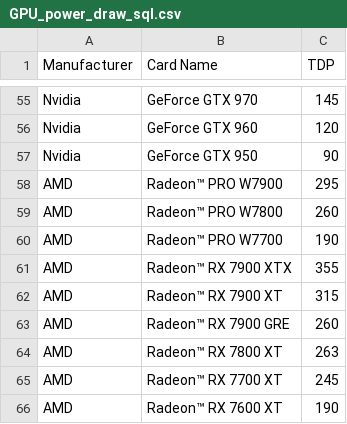
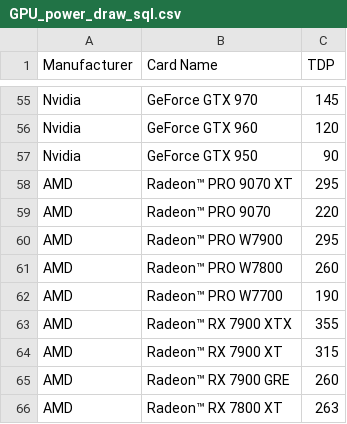
Before and after one commit to MattWaste/myGPUMeasure, a CSV file: public/GPU_power_draw_sql.csv, drawn as a sheet; only a part is shown, gaps mark what is left out; the shorter side is filled out with more unchanged rows; the diff names each change by its address in the sheet, - before the commit and + after, or states it on an @@ line.

Commit message:
updated data fields and pulled latest electricity Data

```diff
--- a/public/GPU_power_draw_sql.csv
+++ b/public/GPU_power_draw_sql.csv
+row 58: AMD | Radeon™ PRO 9070 XT | 295
+row 59: AMD | Radeon™ PRO 9070 | 220
```
Also changed, not shown: 7 other files.
